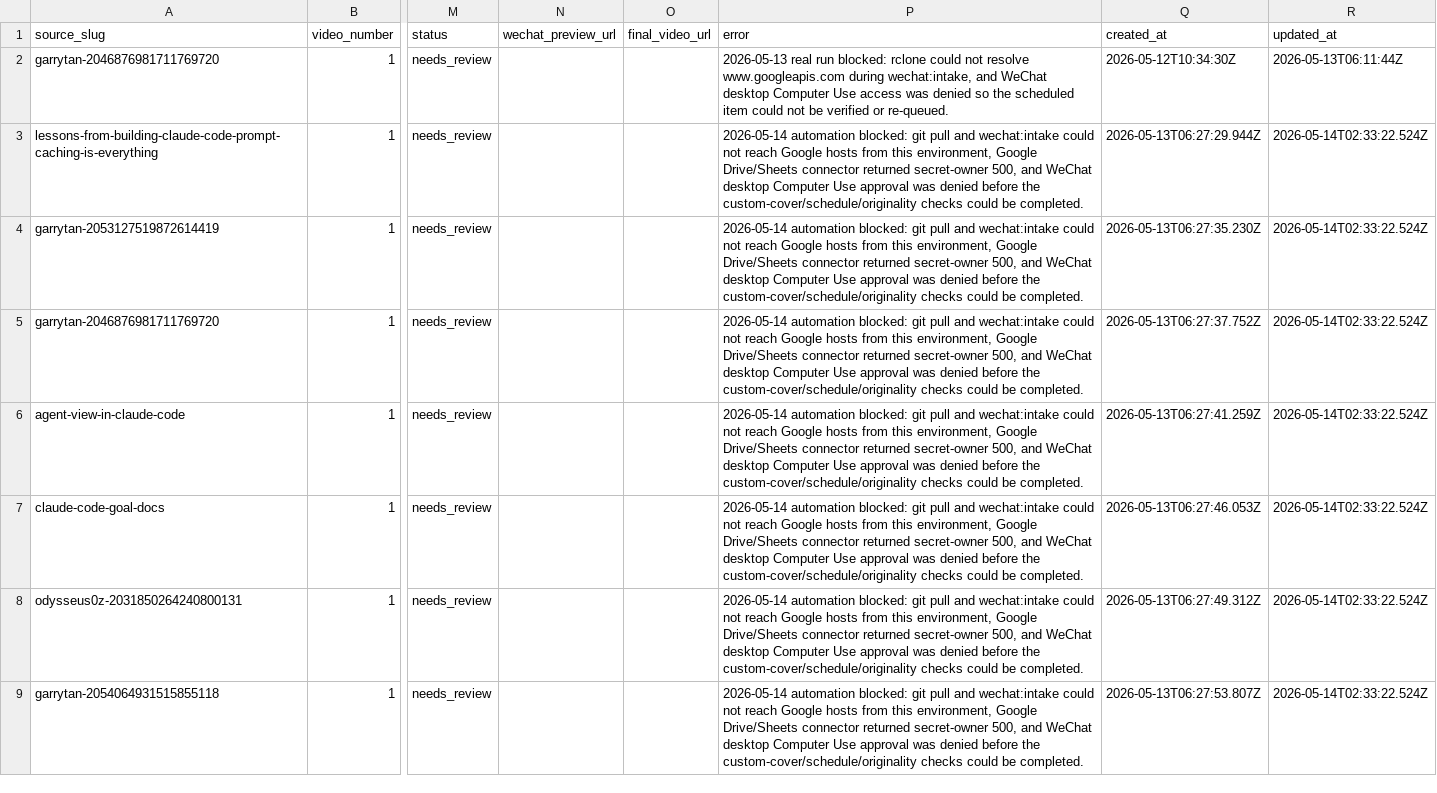
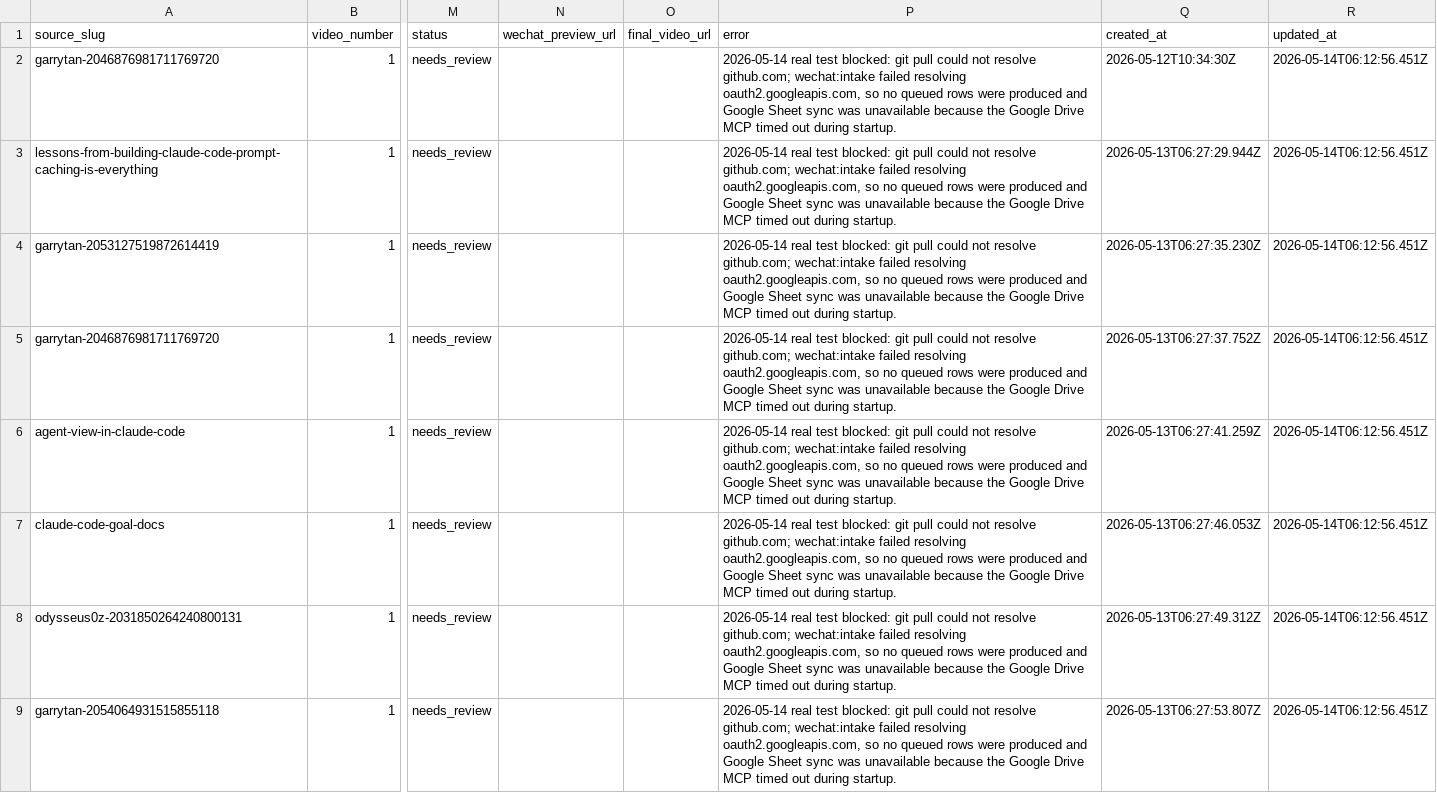
Before and after one commit to morphph/blog2video, a CSV file: published/wechat_publish_log.csv, drawn as a sheet; only a part is shown, gaps mark what is left out; the diff names each change by its address in the sheet, - before the commit and + after, or states it on an @@ line.

Commit message:
Record blocked WeChat publisher real test

```diff
--- a/published/wechat_publish_log.csv
+++ b/published/wechat_publish_log.csv
-P2 (error): 2026-05-13 real run blocked: rclone could not resolve www.googleapis.com during wechat:intake, and WeChat desktop Computer Use access was denied so the scheduled item could not be verified or re-queued.
+P2 (error): 2026-05-14 real test blocked: git pull could not resolve github.com; wechat:intake failed resolving oauth2.googleapis.com, so no queued rows were produced and Google Sheet sync was unavailable because the Google Drive MCP timed out during startup.
-R2 (updated_at): 2026-05-13T06:11:44Z
+R2 (updated_at): 2026-05-14T06:12:56.451Z
-P3:P9 (error): 2026-05-14 automation blocked: git pull and wechat:intake could not reach Google hosts from this environment, Google Drive/Sheets connector returned secret-owner 500, and WeChat desktop Computer Use approval was denied before the custom-cover/schedule/originality checks could be completed.
+P3:P9 (error): 2026-05-14 real test blocked: git pull could not resolve github.com; wechat:intake failed resolving oauth2.googleapis.com, so no queued rows were produced and Google Sheet sync was unavailable because the Google Drive MCP timed out during startup.
-R3:R9 (updated_at): 2026-05-14T02:33:22.524Z
+R3:R9 (updated_at): 2026-05-14T06:12:56.451Z
```
Also changed, not shown: 2 other files.
